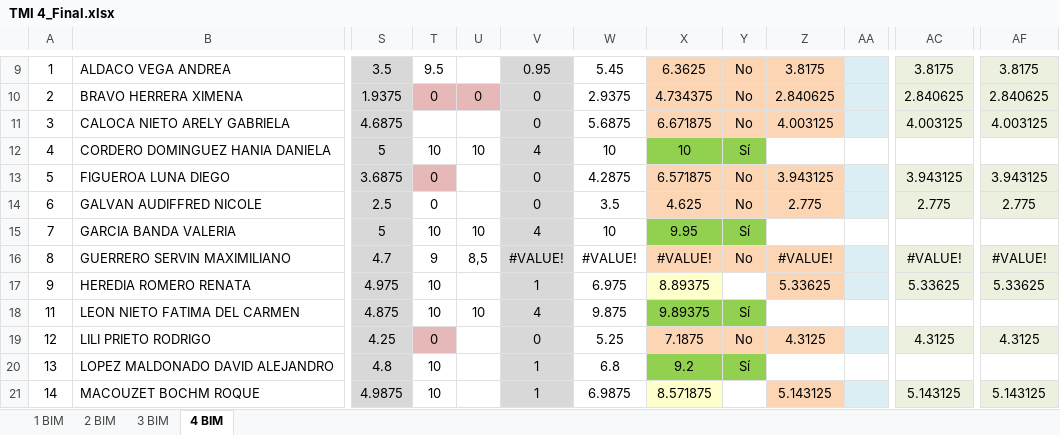
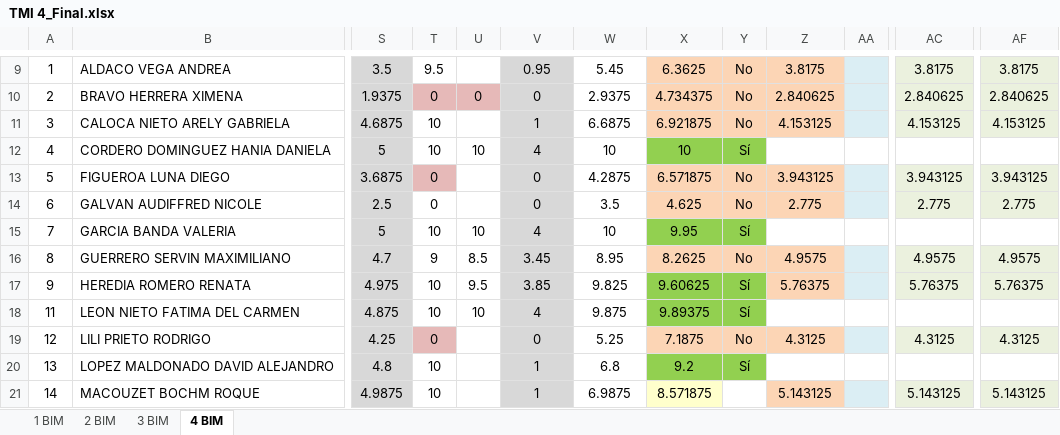
Before and after one commit to Adrifelcha/afchavez-019, an Excel workbook: JeanPiaget/2019-2020/Listas/TMI 4_Final.xlsx, sheet 4 BIM, drawn as a sheet; only a part is shown, gaps mark what is left out; values as stored, in another font and other column widths than the file's, no borders; charts and pictures not drawn; the diff covers the shown part only; the diff names each change by its address in the sheet, - before the commit and + after, or states it on an @@ line.

```diff
--- a/JeanPiaget/2019-2020/Listas/TMI 4_Final.xlsx (sheet 4 BIM)
+++ b/JeanPiaget/2019-2020/Listas/TMI 4_Final.xlsx (sheet 4 BIM)
-T11: (empty)
+T11: 10
-V11: 0
+V11: 1
-W11: 5.6875
+W11: 6.6875
-X11: 6.671875
+X11: 6.921875
-Z11: 4.003125
+Z11: 4.153125
-AC11: 4.003125
+AC11: 4.153125
-AF11: 4.003125
+AF11: 4.153125
-U16: 8,5
+U16: 8.5
-V16: #VALUE!
+V16: 3.45
-W16: #VALUE!
+W16: 8.95
-X16: #VALUE!
+X16: 8.2625
-Z16: #VALUE!
+Z16: 4.9575
-AC16: #VALUE!
+AC16: 4.9575
-AF16: #VALUE!
+AF16: 4.9575
-U17: (empty)
+U17: 9.5
-V17: 1
+V17: 3.85
-W17: 6.975
+W17: 9.825
-X17: 8.89375
+X17: 9.60625
-X17 fill: #FFFFCC
+X17 fill: #92D050
-Y17: (empty)
+Y17: Sí
-Y17 fill: none
+Y17 fill: #92D050
-Z17: 5.33625
+Z17: 5.76375
-AC17: 5.33625
+AC17: 5.76375
-AF17: 5.33625
+AF17: 5.76375
```
Also changed, not shown: 25 edited cells and cell formats elsewhere in this sheet, JeanPiaget/2019-2020/Listas/TMI 5-A_Final.xlsx, JeanPiaget/2019-2020/Listas/TMI 5-B_Final.xlsx, 16 other files.
